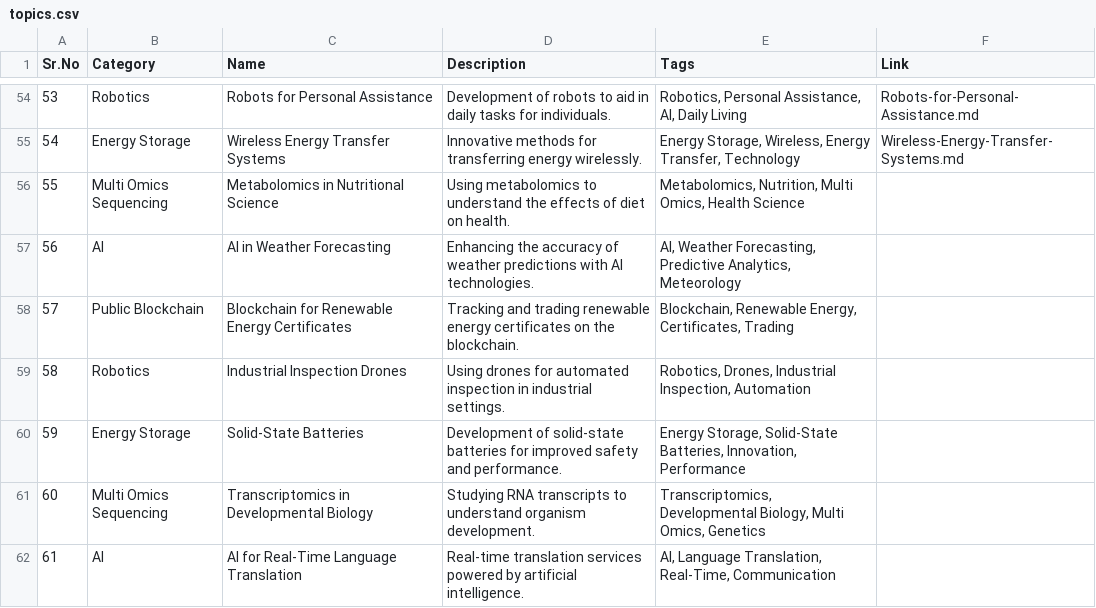
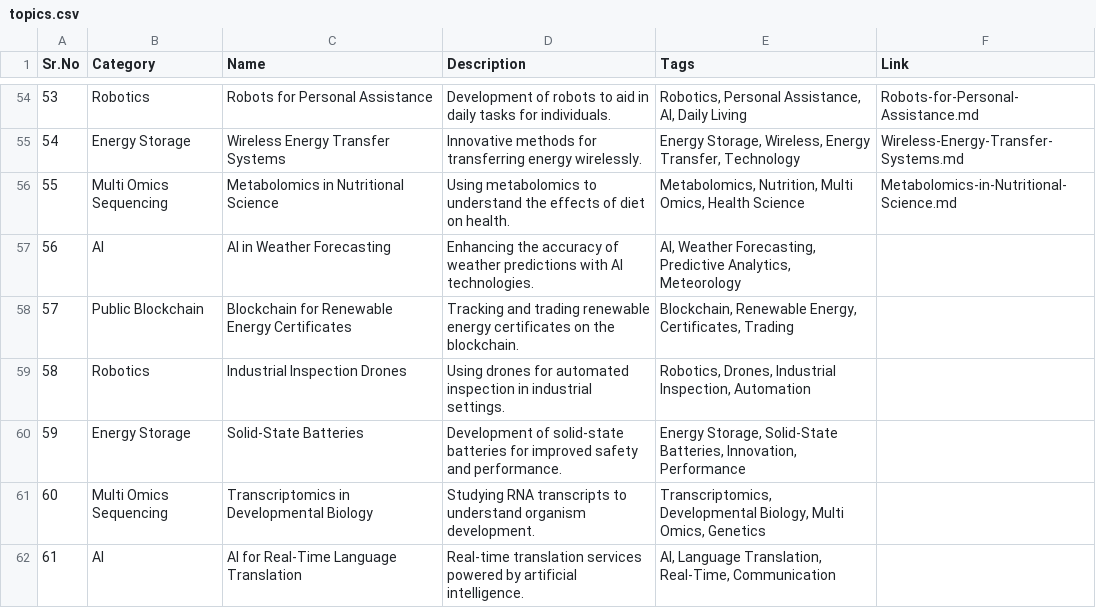
Before and after one commit to Kanakjr/100-days-of-AI-Writing, a CSV file: topics.csv, drawn as a sheet; only a part is shown, gaps mark what is left out.

Commit message:
Added Metabolomics in Nutritional Science article

```diff
--- a/topics.csv
+++ b/topics.csv
@@ -55,3 +55,3 @@ Sr.No,Category,Name,Description,Tags,Link
 54,Energy Storage,Wireless Energy Transfer Systems,Innovative methods for transferring energy wirelessly.,"Energy Storage, Wireless, Energy Transfer, Technology",Wireless-Energy-Transfer-Systems.md
-55,Multi Omics Sequencing,Metabolomics in Nutritional Science,Using metabolomics to understand the effects of diet on health.,"Metabolomics, Nutrition, Multi Omics, Health Science",
+55,Multi Omics Sequencing,Metabolomics in Nutritional Science,Using metabolomics to understand the effects of diet on health.,"Metabolomics, Nutrition, Multi Omics, Health Science",Metabolomics-in-Nutritional-Science.md
 56,AI,AI in Weather Forecasting,Enhancing the accuracy of weather predictions with AI technologies.,"AI, Weather Forecasting, Predictive Analytics, Meteorology",
```
Also changed, not shown: 4 other files.
